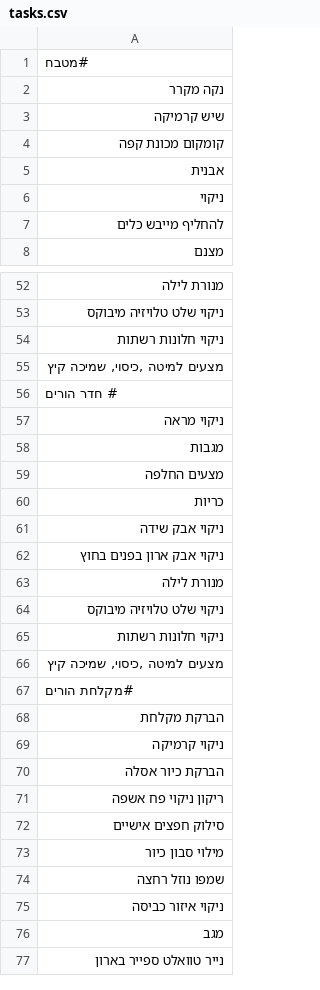
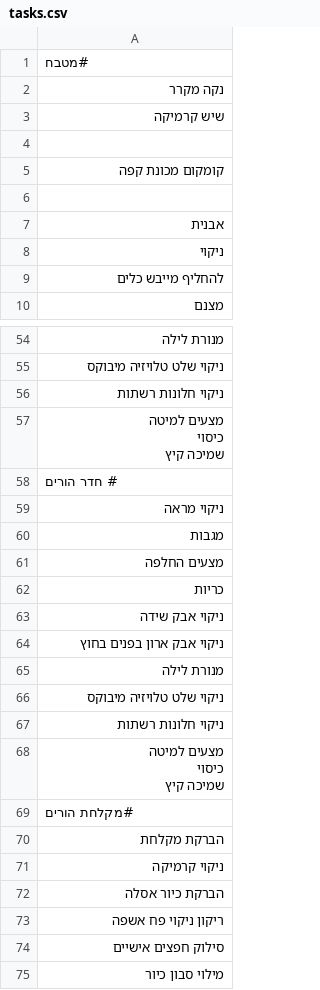
Before and after one commit to ronnydvr/coffee-price-app, a CSV file: tasks.csv, drawn as a sheet; only a part is shown, gaps mark what is left out; the shorter side is filled out with more unchanged rows.

Commit message:
Update tasks.csv from Task Manager

```diff
--- a/tasks.csv
+++ b/tasks.csv
@@ -3,3 +3,5 @@
 שיש קרמיקה
+
 קומקום מכונת קפה
+
 אבנית
@@ -54,3 +56,5 @@
 ניקוי חלונות רשתות
-"מצעים למיטה ,כיסוי, שמיכה קיץ"
+"מצעים למיטה
+כיסוי
+שמיכה קיץ"
 # חדר הורים
@@ -65,3 +69,5 @@
 ניקוי חלונות רשתות
-"מצעים למיטה ,כיסוי, שמיכה קיץ"
+"מצעים למיטה
+כיסוי
+שמיכה קיץ"
 #מקלחת הורים
```
